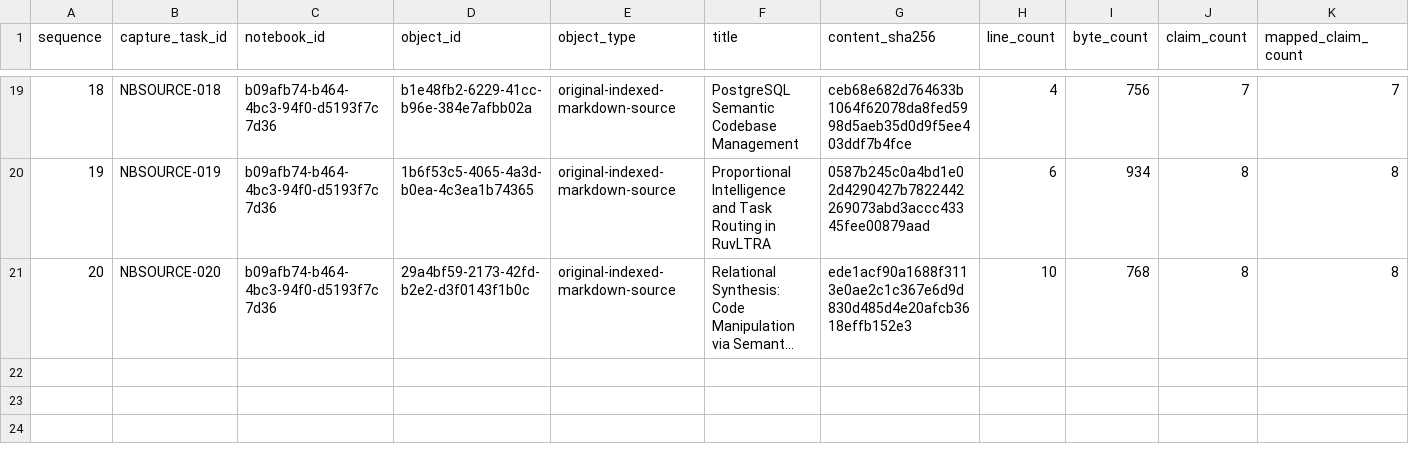
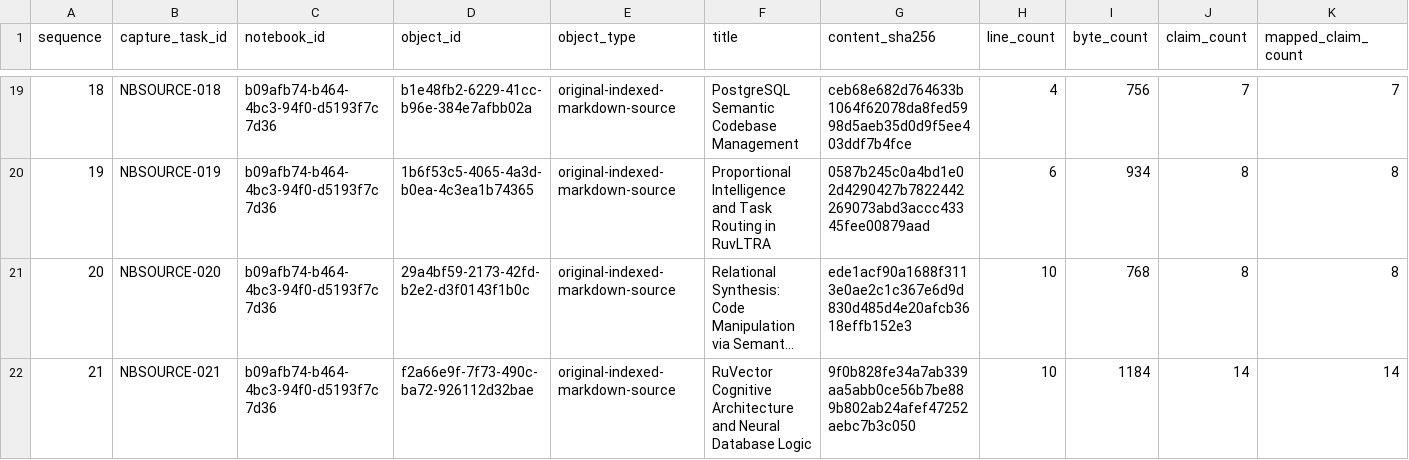
Before and after one commit to FlexNetOS/lifeos, a CSV file: planning-spine-v0/generated/notebooklm_source_registry.source.csv, drawn as a sheet; only a part is shown, gaps mark what is left out; long unchanged cells end in …; rows hold the shown columns only; the diff names each change by its address in the sheet, - before the commit and + after, or states it on an @@ line.

```diff
--- a/planning-spine-v0/generated/notebooklm_source_registry.source.csv
+++ b/planning-spine-v0/generated/notebooklm_source_registry.source.csv
+row 22: 21 | NBSOURCE-021 | b09afb74-b464-4bc3-94f0-d5193f7c7d36 | f2a66e9f-7f73-490c-ba72-926112d32bae | original-indexed-markdown-source | RuVector Cognitive Architecture and Neural Database Logic | 9f0b828fe34a7ab339aa5abb0ce56b7be889b802ab24afef47252aebc7b3c050 | 10 | 1184 | 14 | 14
```
Also changed, not shown: planning-spine-v0/generated/current_state_gap.source.csv, planning-spine-v0/generated/north_star_coverage.source.csv, 17 other files.
